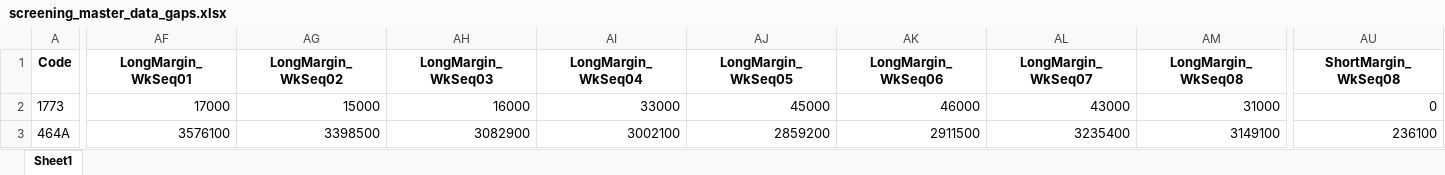
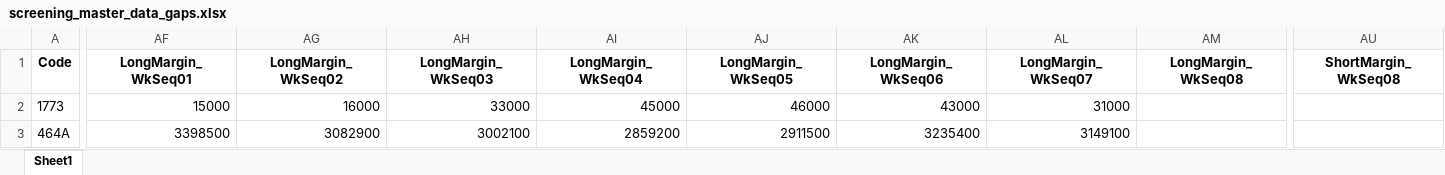
Before and after one commit to mzinvestment1105/mizuki-fund, an Excel workbook: bi/outputs/screening_master_data_gaps.xlsx, sheet Sheet1, drawn as a sheet; only a part is shown, gaps mark what is left out; values as stored, in another font and other column widths than the file's, no borders; the diff covers the shown part only; the diff names each change by its address in the sheet, - before the commit and + after, or states it on an @@ line.

```diff
--- a/bi/outputs/screening_master_data_gaps.xlsx (sheet Sheet1)
+++ b/bi/outputs/screening_master_data_gaps.xlsx (sheet Sheet1)
-AF2 (LongMargin_WkSeq01): 17000
+AF2 (LongMargin_WkSeq01): 15000
-AG2 (LongMargin_WkSeq02): 15000
+AG2 (LongMargin_WkSeq02): 16000
-AH2 (LongMargin_WkSeq03): 16000
+AH2 (LongMargin_WkSeq03): 33000
-AI2 (LongMargin_WkSeq04): 33000
+AI2 (LongMargin_WkSeq04): 45000
-AJ2 (LongMargin_WkSeq05): 45000
+AJ2 (LongMargin_WkSeq05): 46000
-AK2 (LongMargin_WkSeq06): 46000
+AK2 (LongMargin_WkSeq06): 43000
-AL2 (LongMargin_WkSeq07): 43000
+AL2 (LongMargin_WkSeq07): 31000
-AM2 (LongMargin_WkSeq08): 31000
+AM2 (LongMargin_WkSeq08): (empty)
-AU2 (ShortMargin_WkSeq08): 0
+AU2 (ShortMargin_WkSeq08): (empty)
-AF3 (LongMargin_WkSeq01): 3576100
+AF3 (LongMargin_WkSeq01): 3398500
-AG3 (LongMargin_WkSeq02): 3398500
+AG3 (LongMargin_WkSeq02): 3082900
-AH3 (LongMargin_WkSeq03): 3082900
+AH3 (LongMargin_WkSeq03): 3002100
-AI3 (LongMargin_WkSeq04): 3002100
+AI3 (LongMargin_WkSeq04): 2859200
-AJ3 (LongMargin_WkSeq05): 2859200
+AJ3 (LongMargin_WkSeq05): 2911500
-AK3 (LongMargin_WkSeq06): 2911500
+AK3 (LongMargin_WkSeq06): 3235400
-AL3 (LongMargin_WkSeq07): 3235400
+AL3 (LongMargin_WkSeq07): 3149100
-AM3 (LongMargin_WkSeq08): 3149100
+AM3 (LongMargin_WkSeq08): (empty)
-AU3 (ShortMargin_WkSeq08): 236100
+AU3 (ShortMargin_WkSeq08): (empty)
```
Also changed, not shown: 361 edited cells elsewhere in this sheet, bi/outputs/yfinance_audit.xlsx, 4 other files.
